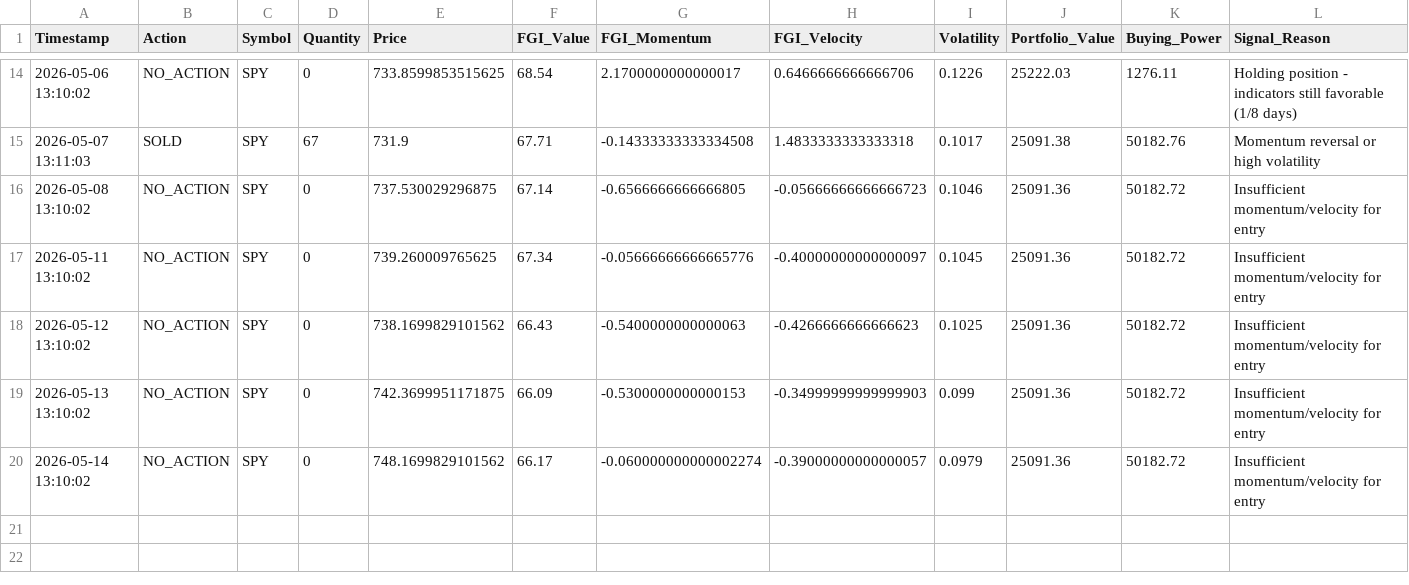
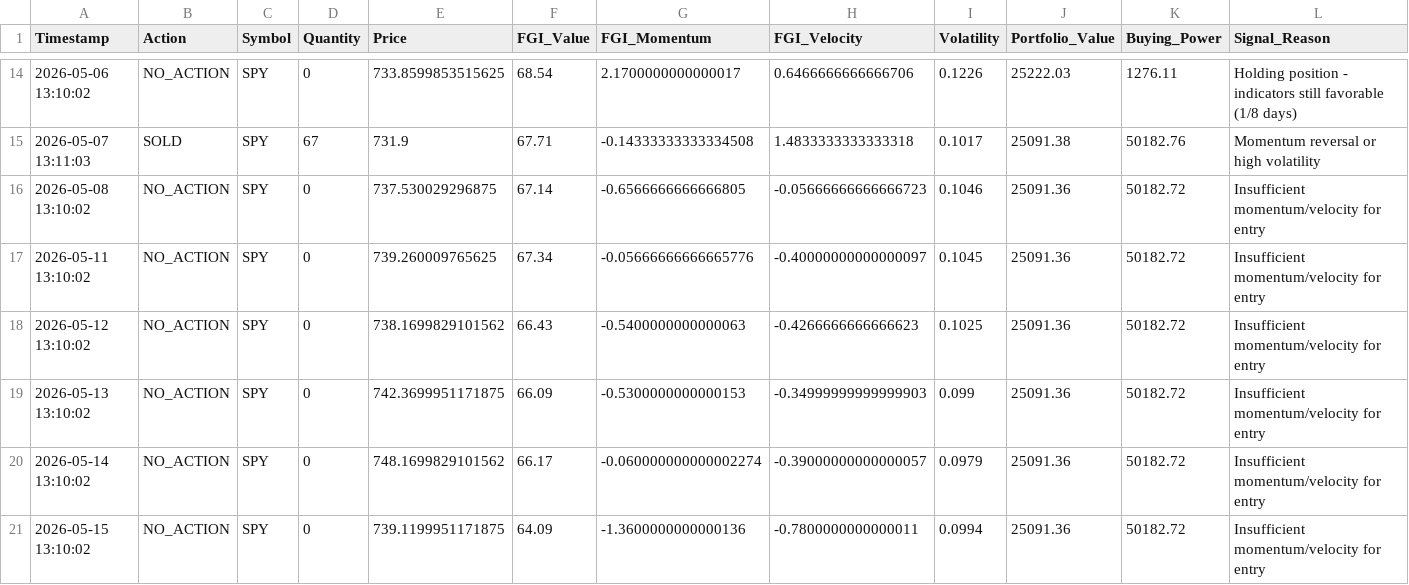
Before and after one commit to Vatmuri2/feargreed, a CSV file: trading_log_EOD.csv, drawn as a sheet; only a part is shown, gaps mark what is left out; rows hold the shown columns only; the diff names each change by its address in the sheet, - before the commit and + after, or states it on an @@ line.

```diff
--- a/trading_log_EOD.csv
+++ b/trading_log_EOD.csv
+row 21: 2026-05-15 13:10:02 | NO_ACTION | SPY | 0 | 739.1199951171875 | 64.09 | -1.3600000000000136 | -0.7800000000000011 | 0.0994 | 25091.36 | 50182.72 | Insufficient momentum/velocity for entry
```
Also changed, not shown: datasets/fear_greed_forward_test_afternoon.csv, datasets/fear_greed_forward_test_morning.csv, 1 other file.
